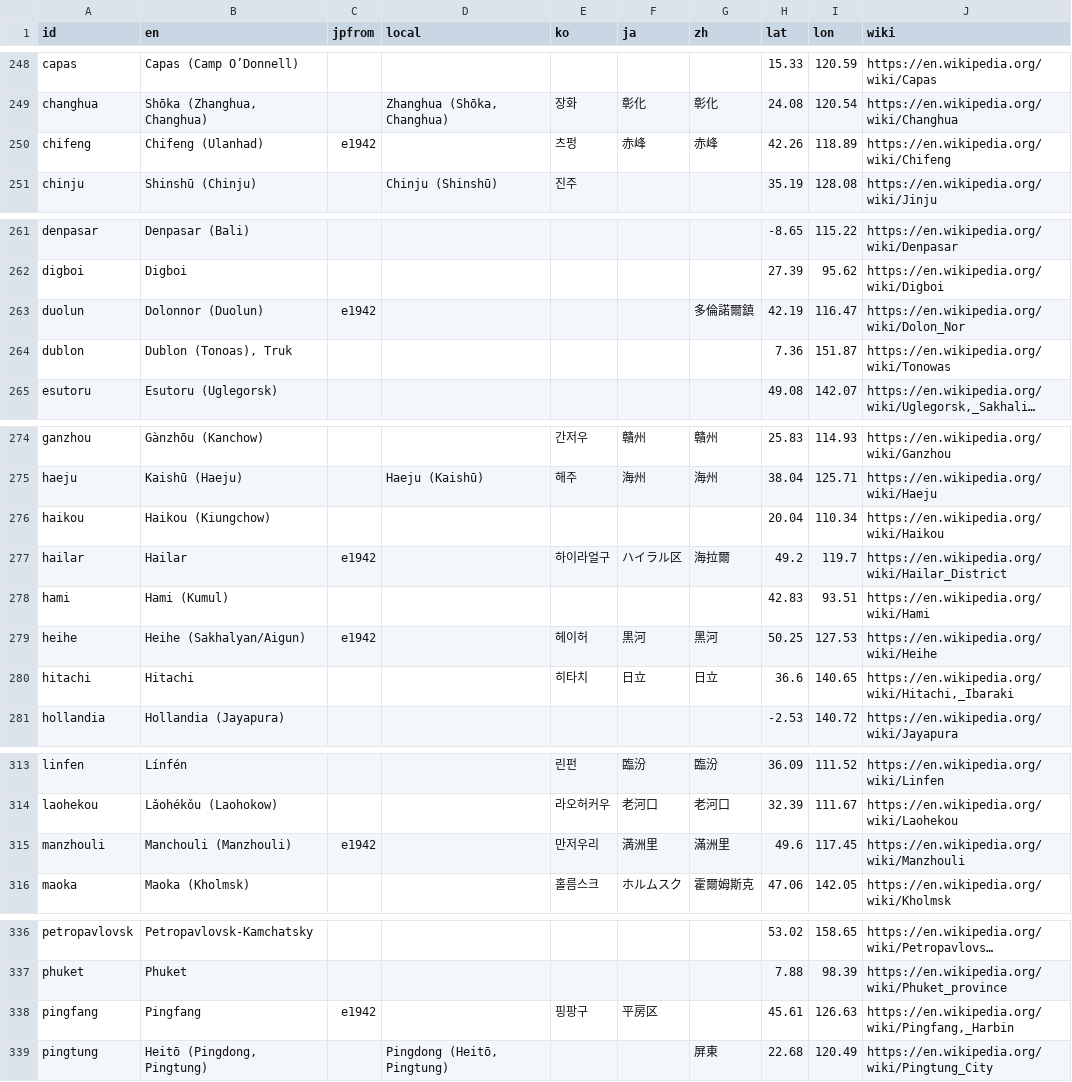
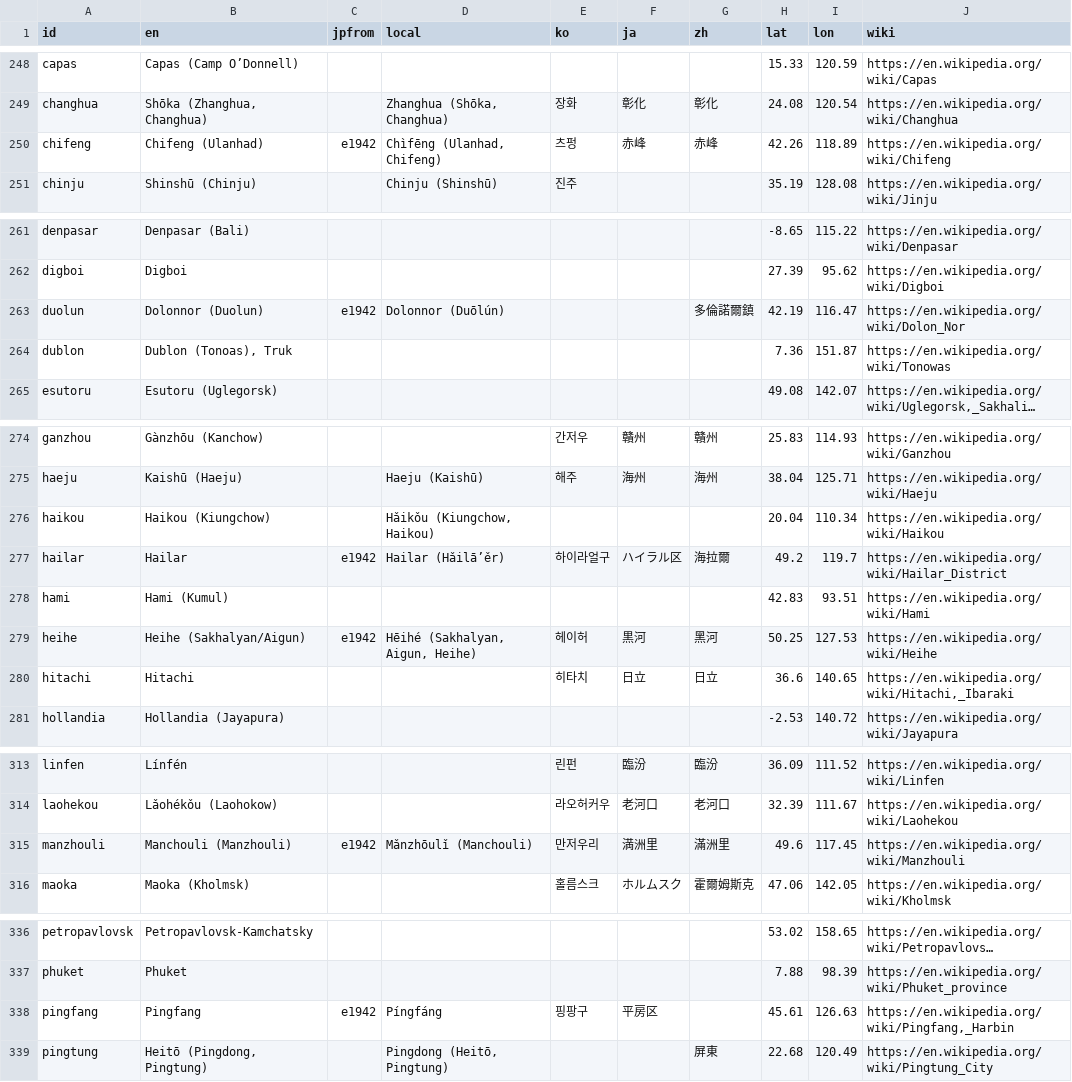
Before and after one commit to kmlawson/japanese-empire-student-map, a CSV file: texts/browse.csv, drawn as a sheet; only a part is shown, gaps mark what is left out; long unchanged cells end in …; the diff covers the shown part only; the diff names each change by its address in the sheet, - before the commit and + after, or states it on an @@ line.

```diff
--- a/texts/browse.csv
+++ b/texts/browse.csv
-D250 (local): (empty)
+D250 (local): Chìfēng (Ulanhad, Chifeng)
-D263 (local): (empty)
+D263 (local): Dolonnor (Duōlún)
-D276 (local): (empty)
+D276 (local): Hǎikǒu (Kiungchow, Haikou)
-D277 (local): (empty)
+D277 (local): Hailar (Hǎilā’ěr)
-D279 (local): (empty)
+D279 (local): Hēihé (Sakhalyan, Aigun, Heihe)
-D315 (local): (empty)
+D315 (local): Mǎnzhōulǐ (Manchouli)
-D338 (local): (empty)
+D338 (local): Píngfáng
```
Also changed, not shown: 4 edited cells elsewhere in this file, texts/sites/overrides-1930.csv, texts/sites/sites.csv, 14 other files.
